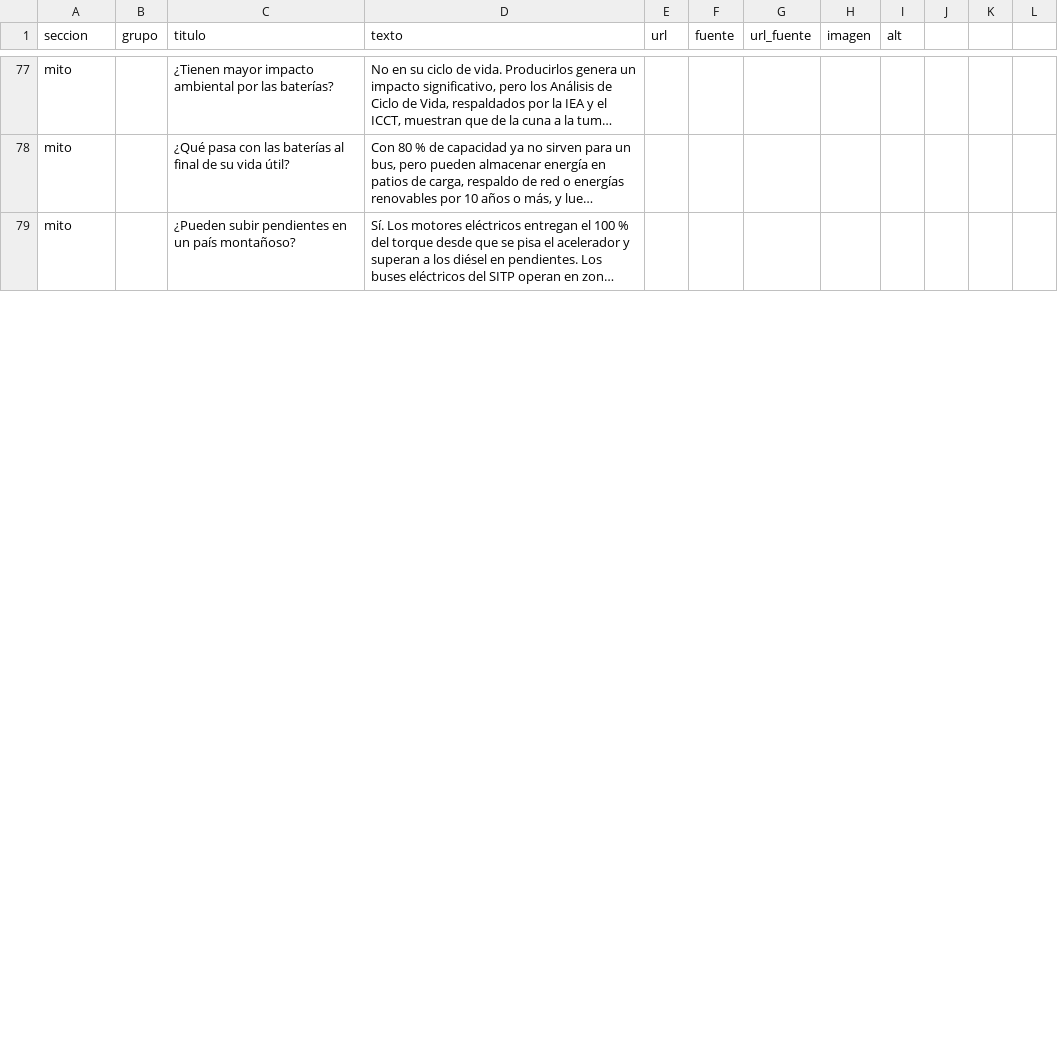
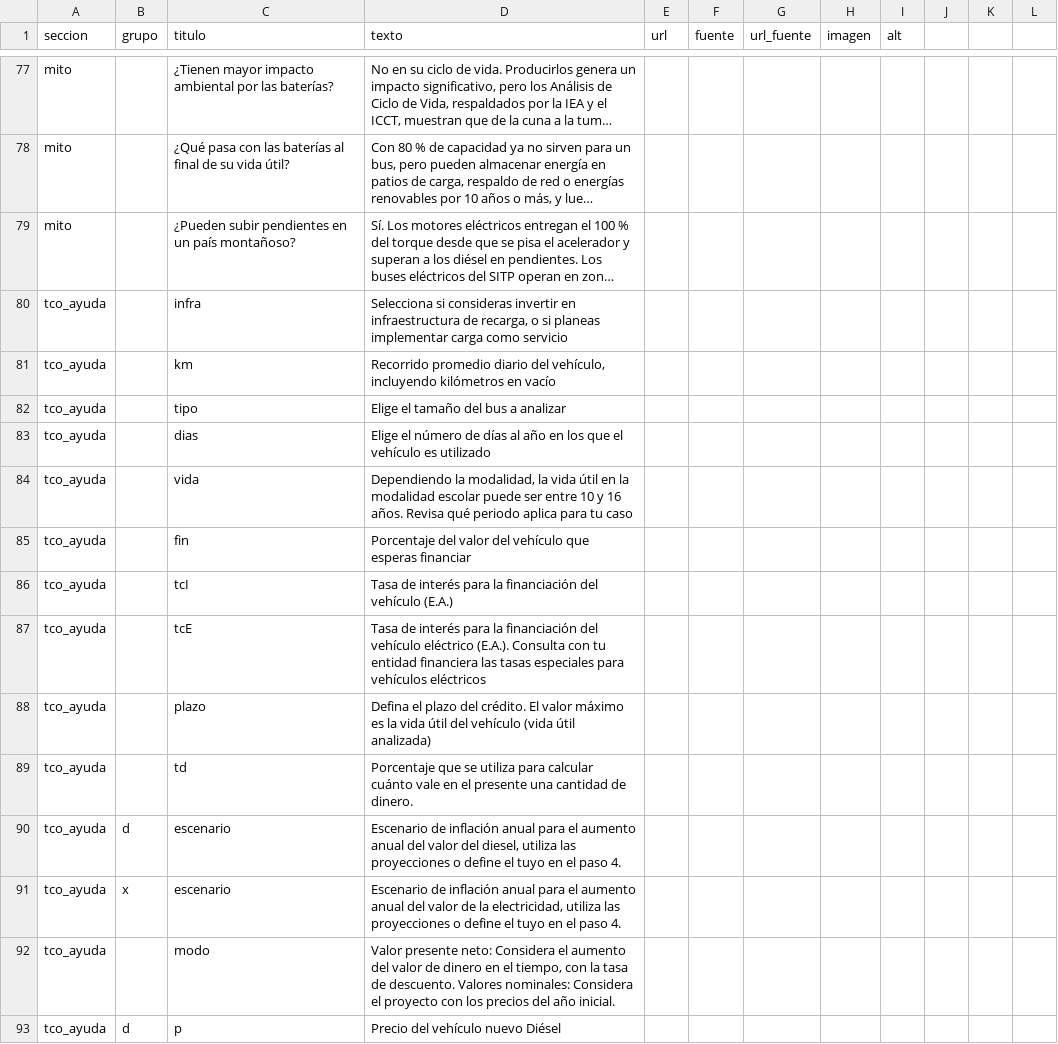
Before and after one commit to RafaelWRI/SchoolBus_LandingPage, a CSV file: contenido.csv, drawn as a sheet; only a part is shown, gaps mark what is left out; long unchanged cells end in …; the diff covers the shown part only; the diff names each change by its address in the sheet, - before the commit and + after, or states it on an @@ line.

```diff
--- a/contenido.csv
+++ b/contenido.csv
+row 80: tco_ayuda |  | infra | Selecciona si consideras invertir en infraestructura de recarga, o si planeas implementar carga como servicio
+row 81: tco_ayuda |  | km | Recorrido promedio diario del vehículo, incluyendo kilómetros en vacío
+row 82: tco_ayuda |  | tipo | Elige el tamaño del bus a analizar
+row 83: tco_ayuda |  | dias | Elige el número de días al año en los que el vehículo es utilizado
+row 84: tco_ayuda |  | vida | Dependiendo la modalidad, la vida útil en la modalidad escolar puede ser entre 10 y 16 años. Revisa qué periodo aplica para tu caso
+row 85: tco_ayuda |  | fin | Porcentaje del valor del vehículo que esperas financiar
+row 86: tco_ayuda |  | tcI | Tasa de interés para la financiación del vehículo (E.A.)
+row 87: tco_ayuda |  | tcE | Tasa de interés para la financiación del vehículo eléctrico (E.A.). Consulta con tu entidad financiera las tasas especiales para vehículos eléctricos
+row 88: tco_ayuda |  | plazo | Defina el plazo del crédito. El valor máximo es la vida útil del vehículo (vida útil analizada)
+row 89: tco_ayuda |  | td | Porcentaje que se utiliza para calcular cuánto vale en el presente una cantidad de dinero.
+row 90: tco_ayuda | d | escenario | Escenario de inflación anual para el aumento anual del valor del diesel, utiliza las proyecciones o define el tuyo en el paso 4.
+row 91: tco_ayuda | x | escenario | Escenario de inflación anual para el aumento anual del valor de la electricidad, utiliza las proyecciones o define el tuyo en el paso 4.
+row 92: tco_ayuda |  | modo | Valor presente neto: Considera el aumento del valor de dinero en el tiempo, con la tasa de descuento. Valores nominales: Considera el proyecto con los precios del año inicial.
+row 93: tco_ayuda | d | p | Precio del vehículo nuevo Diésel
```
Also changed, not shown: 12 added rows and 22 edited cells elsewhere in this file, 2 other files.
